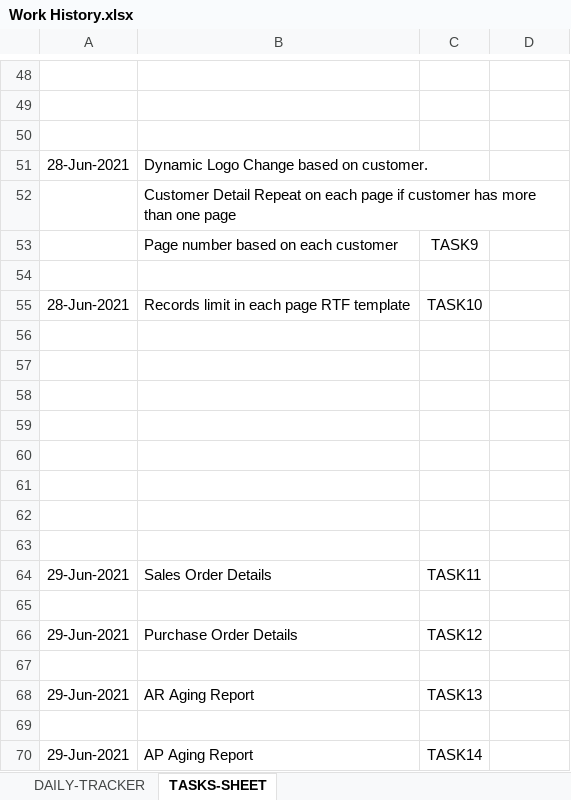
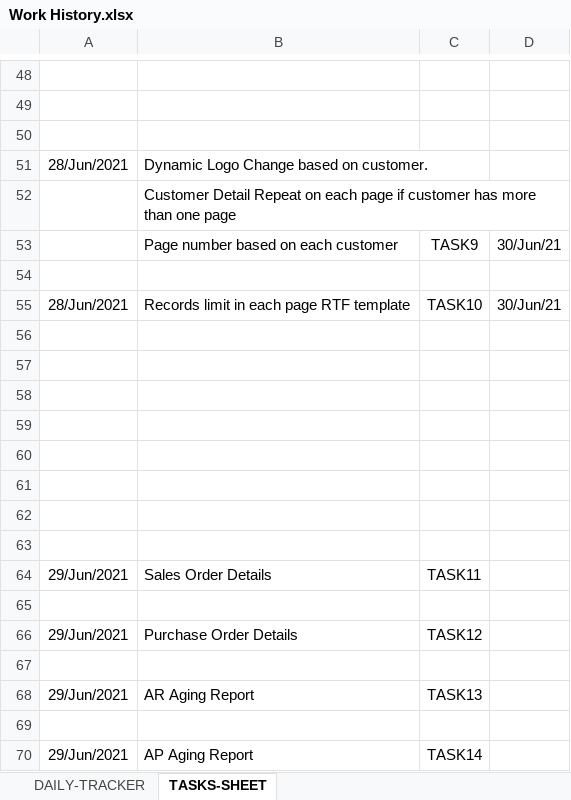
Before and after one commit to kavinkavin16/Fusion, an Excel workbook: Work History.xlsx, sheet TASKS-SHEET, drawn as a sheet; only a part is shown, gaps mark what is left out; values as stored, in another font and other column widths than the file's, no borders; charts and pictures not drawn; the diff covers the shown part only; the diff names each change by its address in the sheet, - before the commit and + after, or states it on an @@ line.

Commit message:
updated TASK 9 TO TASK 9,10 FOLDER ,Work History.xlsx,added TASK 11 FOLDER with excel Fusion table task files

```diff
--- a/Work History.xlsx (sheet TASKS-SHEET)
+++ b/Work History.xlsx (sheet TASKS-SHEET)
-A51: 28-Jun-2021
+A51: 28/Jun/2021
-D53: (empty)
+D53: 30/Jun/21
-A55: 28-Jun-2021
+A55: 28/Jun/2021
-D55: (empty)
+D55: 30/Jun/21
-A64: 29-Jun-2021
+A64: 29/Jun/2021
-A66: 29-Jun-2021
+A66: 29/Jun/2021
-A68: 29-Jun-2021
+A68: 29/Jun/2021
-A70: 29-Jun-2021
+A70: 29/Jun/2021
```
Also changed, not shown: 1 added row, 1 removed row and 15 edited cells elsewhere in this sheet, sheet DAILY-TRACKER, charts or pictures, 18 other files.
